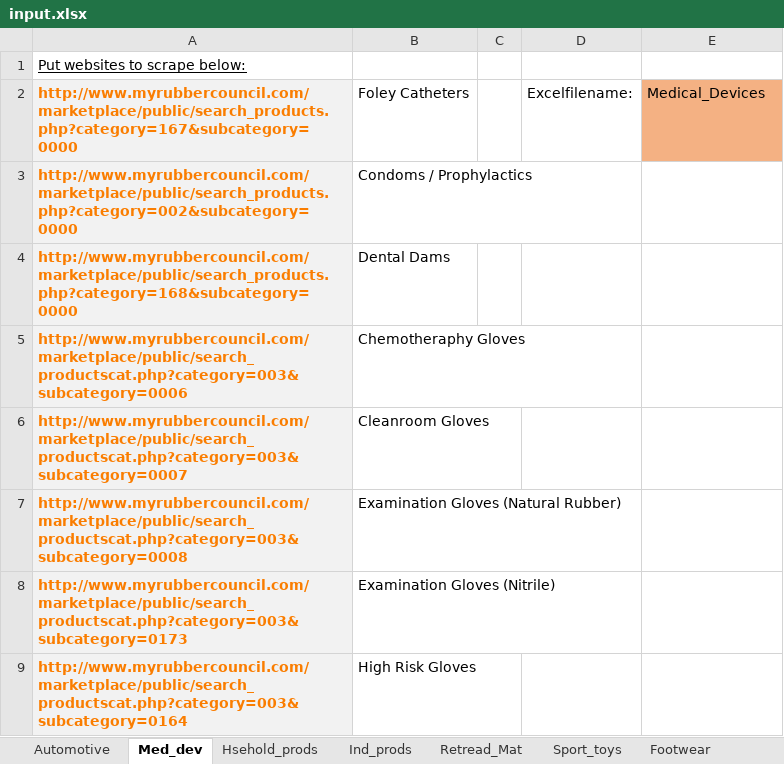
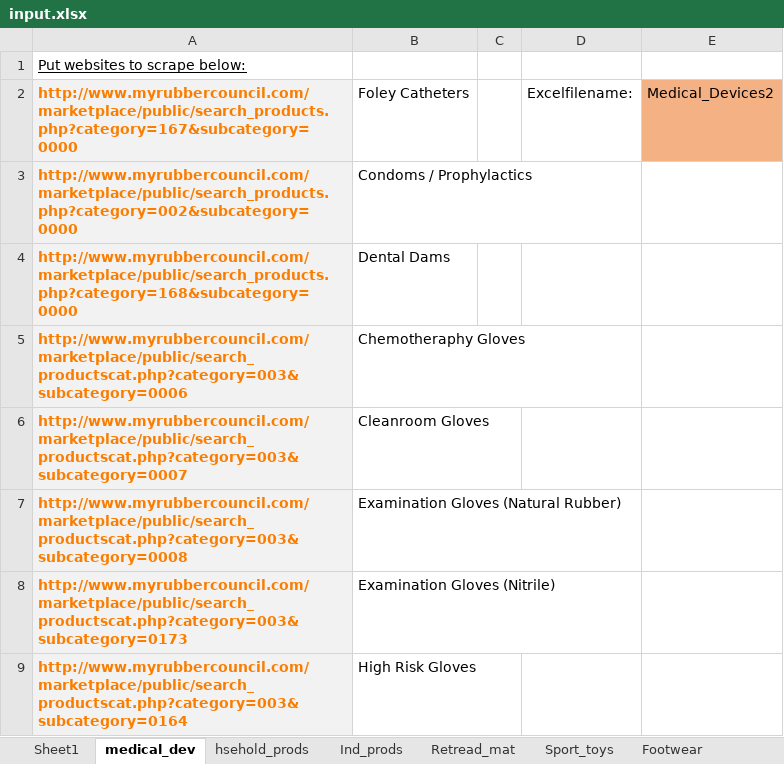
Before and after one commit to acceval/smarttradzt-python-services, an Excel workbook: WS_mrepc/input.xlsx, sheet medical_dev, drawn as a sheet; only a part is shown; values as stored, in another font and other column widths than the file's, no borders; the diff names each change by its address in the sheet, - before the commit and + after, or states it on an @@ line.

```diff
--- a/WS_mrepc/input.xlsx (sheet medical_dev)
+++ b/WS_mrepc/input.xlsx (sheet medical_dev)
-sheet tab: Med_dev
+sheet tab: medical_dev
-sheet tab: Hsehold_prods
+sheet tab: hsehold_prods
-sheet tab: Retread_Mat
+sheet tab: Retread_mat
-sheet tab: Automotive
-E2: Medical_Devices
+E2: Medical_Devices2
```
Also changed, not shown: sheet Sheet1, sheet hsehold_prods, sheet Ind_prods, other sheet tabs, SDBal/input_data.xlsx, WS_specialchem/input.xlsx, 6 other files.
